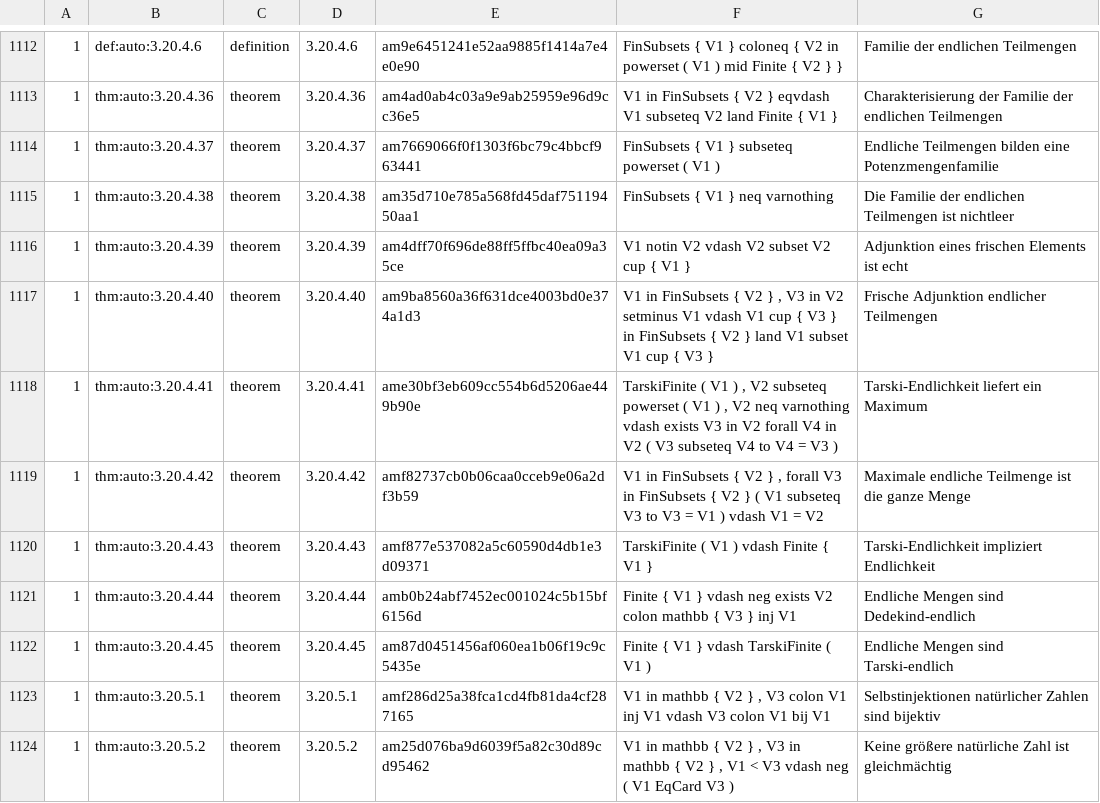
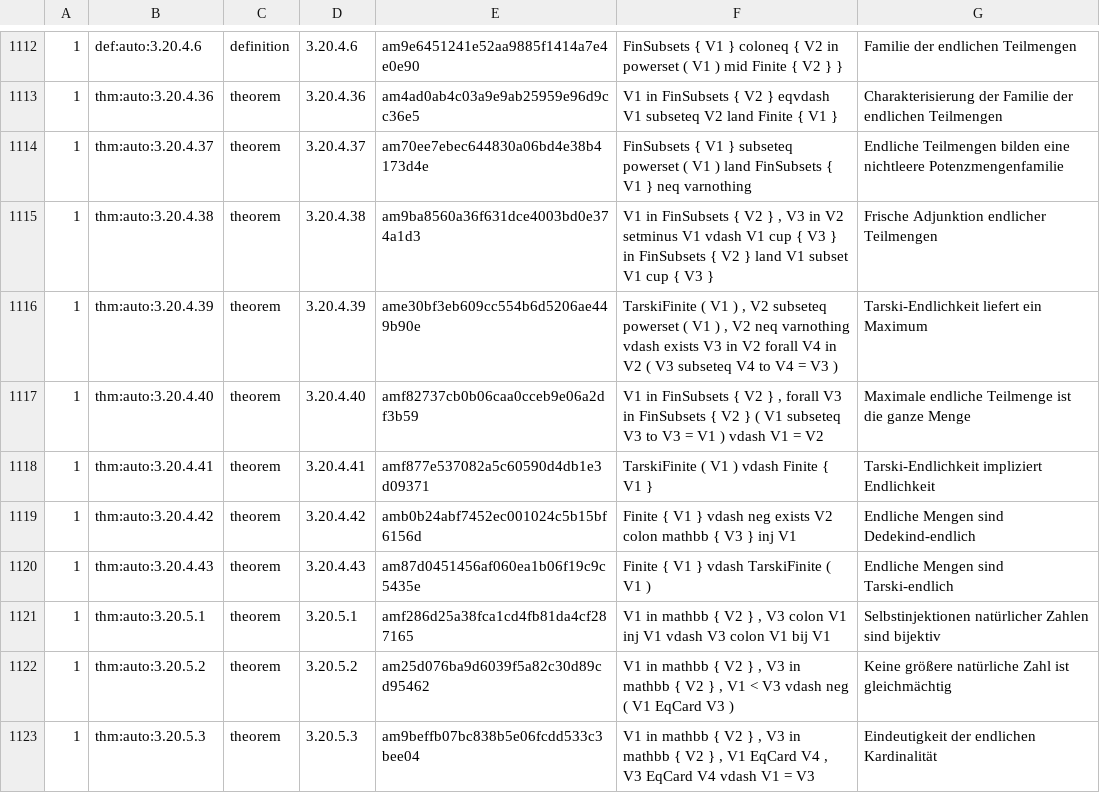
Before and after one commit to Losbarthos/Die-Grundlagen-der-Mathematik, a TSV file: registry/_B03.registry.tsv, drawn as a sheet; only a part is shown, gaps mark what is left out; the shorter side is filled out with more unchanged rows; the diff names each change by its address in the sheet, - before the commit and + after, or states it on an @@ line.

```diff
--- a/registry/_B03.registry.tsv
+++ b/registry/_B03.registry.tsv
-E1114: am7669066f0f1303f6bc79c4bbcf963441
+E1114: am70ee7ebec644830a06bd4e38b4173d4e
-F1114: …V1 )
+F1114: …V1 ) land FinSubsets { V1 } neq varnothing
-G1114: …bilden eine Potenzmengenfamilie
+G1114: …bilden eine nichtleere Potenzmengenfamilie
-E1115: am35d710e785a568fd45daf75119450aa1
+E1115: am9ba8560a36f631dce4003bd0e374a1d3
-F1115: FinSubsets { V1 } neq varnothing
+F1115: V1 in FinSubsets { V2 } , V3 in V2 setminus V1 vdash V1 cup { V3 } in FinSubsets { V2 } land V1 subset V1 cup { V3 }
-G1115: Die Familie der endlichen Teilmengen ist nichtleer
+G1115: Frische Adjunktion endlicher Teilmengen
-E1116: am4dff70f696de88ff5ffbc40ea09a35ce
+E1116: ame30bf3eb609cc554b6d5206ae449b90e
-F1116: V1 notin V2 vdash V2 subset V2 cup { V1 }
+F1116: TarskiFinite ( V1 ) , V2 subseteq powerset ( V1 ) , V2 neq varnothing vdash exists V3 in V2 forall V4 in V2 ( V3 subseteq V4 to V4 = V3 )
-G1116: Adjunktion eines frischen Elements ist echt
+G1116: Tarski-Endlichkeit liefert ein Maximum
-E1117: am9ba8560a36f631dce4003bd0e374a1d3
+E1117: amf82737cb0b06caa0cceb9e06a2df3b59
-F1117: …} , V3 in V2 setminus V1 vdash V1 cup { V3 } in FinSubsets { V2 } land V1 subset V1 cup { V3 }
+F1117: …} , forall V3 in FinSubsets { V2 } ( V1 subseteq V3 to V3 = V1 ) vdash V1 = V2
-G1117: Frische Adjunktion endlicher Teilmengen
+G1117: Maximale endliche Teilmenge ist die ganze Menge
-E1118: ame30bf3eb609cc554b6d5206ae449b90e
+E1118: amf877e537082a5c60590d4db1e3d09371
-F1118: …V1 ) , V2 subseteq powerset ( V1 ) , V2 neq varnothing vdash exists V3 in V2 forall V4 in V2 ( V3 subseteq V4 to V4 = V3 )
+F1118: …V1 ) vdash Finite { V1 }
-G1118: Tarski-Endlichkeit liefert ein Maximum
+G1118: Tarski-Endlichkeit impliziert Endlichkeit
-E1119: amf82737cb0b06caa0cceb9e06a2df3b59
+E1119: amb0b24abf7452ec001024c5b15bf6156d
-F1119: V1 in FinSubsets { V2 } , forall V3 in FinSubsets { V2 } ( V1 subseteq V3 to V3 = V1 ) vdash V1 = V2
+F1119: Finite { V1 } vdash neg exists V2 colon mathbb { V3 } inj V1
-G1119: Maximale endliche Teilmenge ist die ganze Menge
+G1119: Endliche Mengen sind Dedekind-endlich
-E1120: amf877e537082a5c60590d4db1e3d09371
+E1120: am87d0451456af060ea1b06f19c9c5435e
-F1120: TarskiFinite ( V1 ) vdash Finite { V1 }
+F1120: Finite { V1 } vdash TarskiFinite ( V1 )
-G1120: Tarski-Endlichkeit impliziert Endlichkeit
+G1120: Endliche Mengen sind Tarski-endlich
-row 1121: 1 | thm:auto:3.20.4.44 | theorem | 3.20.4.44 | amb0b24abf7452ec001024c5b15bf6156d | Finite { V1 } vdash neg exists V2 colon mathbb { V3 } inj V1 | Endliche Mengen sind Dedekind-endlich
-row 1122: 1 | thm:auto:3.20.4.45 | theorem | 3.20.4.45 | am87d0451456af060ea1b06f19c9c5435e | Finite { V1 } vdash TarskiFinite ( V1 ) | Endliche Mengen sind Tarski-endlich
```
Also changed, not shown: 1 other file.
